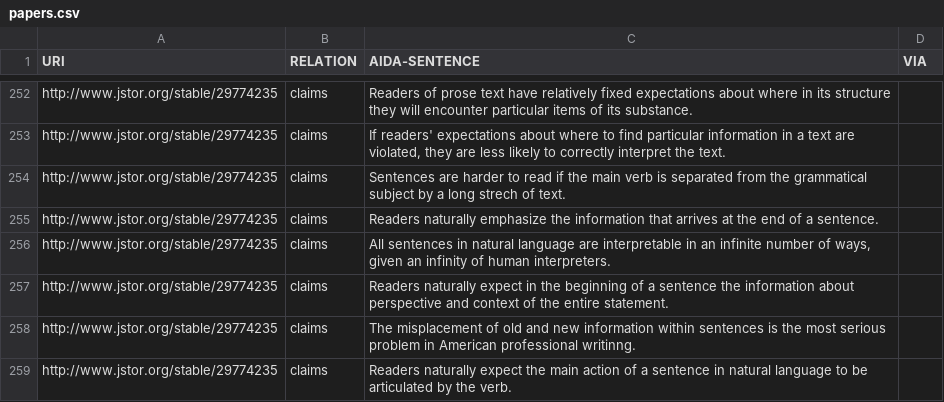
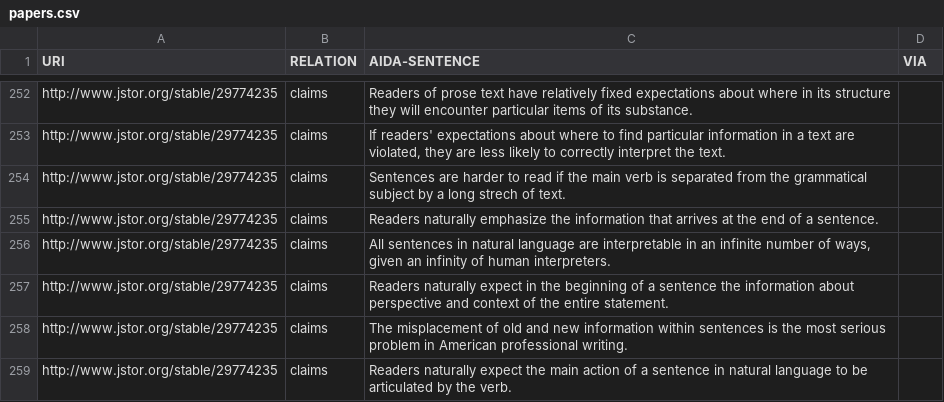
Before and after one commit to tkuhn/aida, a CSV file: papers.csv, drawn as a sheet; only a part is shown, gaps mark what is left out.

Commit message:
Fix typo

```diff
--- a/papers.csv
+++ b/papers.csv
@@ -257,3 +257,3 @@ http://www.jstor.org/stable/29774235,claims,"All sentences in natural language a
 http://www.jstor.org/stable/29774235,claims,"Readers naturally expect in the beginning of a sentence the information about perspective and context of the entire statement.",
-http://www.jstor.org/stable/29774235,claims,"The misplacement of old and new information within sentences is the most serious problem in American professional writinng.",
+http://www.jstor.org/stable/29774235,claims,"The misplacement of old and new information within sentences is the most serious problem in American professional writing.",
 http://www.jstor.org/stable/29774235,claims,"Readers naturally expect the main action of a sentence in natural language to be articulated by the verb.",
```
